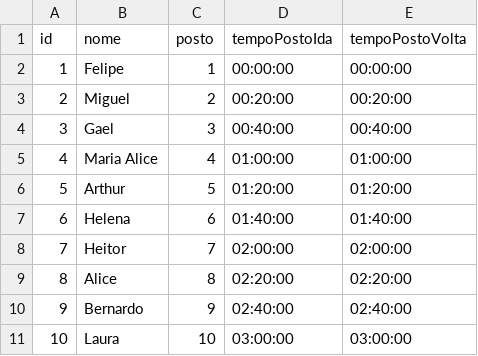
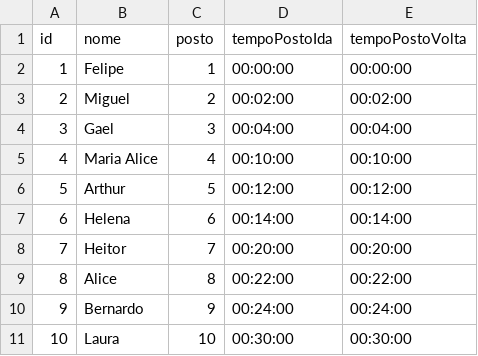
Before and after one commit to felipefreitassilva/RallyBritishClubAPI, a CSV file: judges.csv, drawn as a sheet.

Commit message:
Update judges.csv

```diff
--- a/judges.csv
+++ b/judges.csv
@@ -2,10 +2,10 @@ id,nome,posto,tempoPostoIda,tempoPostoVolta
 1,Felipe,1,00:00:00,00:00:00
-2,Miguel,2,00:20:00,00:20:00
-3,Gael,3,00:40:00,00:40:00
-4,Maria Alice,4,01:00:00,01:00:00
-5,Arthur,5,01:20:00,01:20:00
-6,Helena,6,01:40:00,01:40:00
-7,Heitor,7,02:00:00,02:00:00
-8,Alice,8,02:20:00,02:20:00
-9,Bernardo,9,02:40:00,02:40:00
-10,Laura,10,03:00:00,03:00:00
+2,Miguel,2,00:02:00,00:02:00
+3,Gael,3,00:04:00,00:04:00
+4,Maria Alice,4,00:10:00,00:10:00
+5,Arthur,5,00:12:00,00:12:00
+6,Helena,6,00:14:00,00:14:00
+7,Heitor,7,00:20:00,00:20:00
+8,Alice,8,00:22:00,00:22:00
+9,Bernardo,9,00:24:00,00:24:00
+10,Laura,10,00:30:00,00:30:00
```
